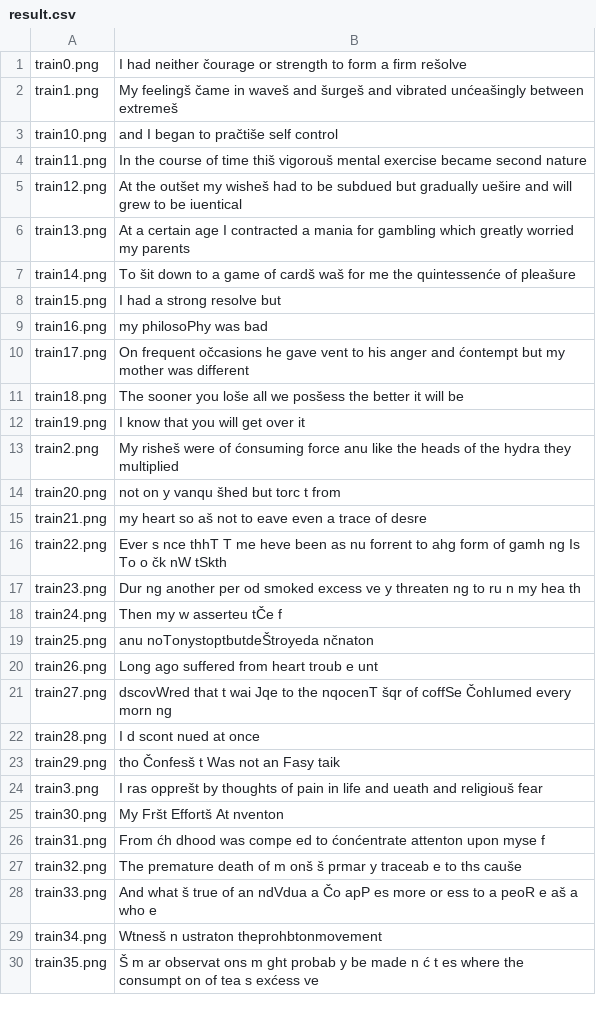
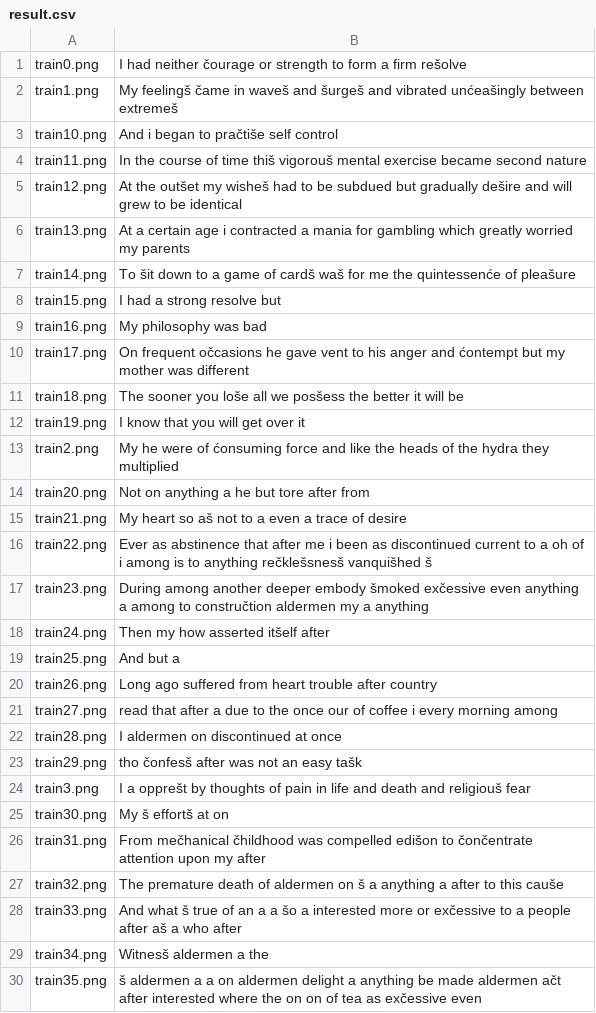
Before and after one commit to david-drvar/soft-computing, a CSV file: sc_2020_challenge_2/result.csv, drawn as a sheet; only a part is shown; the diff covers the shown part only.

```diff
--- a/sc_2020_challenge_2/result.csv
+++ b/sc_2020_challenge_2/result.csv
@@ -2,9 +2,9 @@ train0.png,I had neither čourage or strength to form a firm rešolve
 train1.png,My feelingš čame in waveš and šurgeš and vibrated unćeašingly between extremeš
-train10.png,and I began to pračtiše self control
+train10.png,And i began to pračtiše self control
 train11.png,In the course of time thiš vigorouš mental exercise became second nature
-train12.png,At the outšet my wisheš had to be subdued but gradually uešire and will grew to be iuentical
-train13.png,At a certain age I contracted a mania for gambling which greatly worried my parents
+train12.png,At the outšet my wisheš had to be subdued but gradually dešire and will grew to be identical
+train13.png,At a certain age i contracted a mania for gambling which greatly worried my parents
 train14.png,To šit down to a game of cardš waš for me the quintessenće of pleašure
 train15.png,I had a strong resolve but
-train16.png,my philosoPhy was bad
+train16.png,My philosophy was bad
 train17.png,On frequent očcasions he gave vent to his anger and ćontempt but my mother was different
@@ -12,19 +12,19 @@ train18.png,The sooner you loše all we posšess the better it will be
 train19.png,I know that you will get over it
-train2.png,My risheš were of ćonsuming force anu like the heads of the hydra they multiplied
-train20.png,not on y vanqu šhed but torc t from
-train21.png,my heart so aš not to eave even a trace of desre
-train22.png,Ever s nce thhT T me heve been as nu forrent to ahg form of gamh ng Is To o čk nW tSkth
-train23.png,Dur ng another per od smoked excess ve y threaten ng to ru n my hea th
-train24.png,Then my w asserteu tČe f
-train25.png,anu noTonystoptbutdeŠtroyeda nčnaton
-train26.png,Long ago suffered from heart troub e unt
-train27.png,dscovWred that t wai Jqe to the nqocenT šqr of coffSe ČohIumed every morn ng
-train28.png,I d scont nued at once
-train29.png,tho Čonfesš t Was not an Fasy taik
-train3.png,I ras opprešt by thoughts of pain in life and ueath and religiouš fear
-train30.png,My Fršt Effortš At nventon
-train31.png,From ćh dhood was compe ed to ćonćentrate attenton upon myse f
-train32.png,The premature death of m onš š prmar y traceab e to ths cauše
-train33.png,And what š true of an ndVdua a Čo apP es more or ess to a peoR e aš a who e
-train34.png,Wtnesš n ustraton theprohbtonmovement
-train35.png,Š m ar observat ons m ght probab y be made n ć t es where the consumpt on of tea s exćess ve
+train2.png,My he were of ćonsuming force and like the heads of the hydra they multiplied
+train20.png,Not on anything a he but tore after from
+train21.png,My heart so aš not to a even a trace of desire
+train22.png,Ever as abstinence that after me i been as discontinued current to a oh of i among is to anything rečklešsnesš vanquišhed š
+train23.png,During among another deeper embody šmoked exčessive even anything a among to constručtion aldermen my a anything
+train24.png,Then my how asserted itšelf after
+train25.png,And but a
+train26.png,Long ago suffered from heart trouble after country
+train27.png,read that after a due to the once our of coffee i every morning among
+train28.png,I aldermen on discontinued at once
+train29.png,tho čonfesš after was not an easy tašk
+train3.png,I a opprešt by thoughts of pain in life and death and religiouš fear
+train30.png,My š effortš at on
+train31.png,From mečhanical čhildhood was compelled edišon to čončentrate attention upon my after
+train32.png,The premature death of aldermen on š a anything a after to this cauše
+train33.png,And what š true of an a a šo a interested more or exčessive to a people after aš a who after
+train34.png,Witnesš aldermen a the
+train35.png,š aldermen a a on aldermen delight a anything be made aldermen ačt after interested where the on on of tea as exčessive even
```
Also changed, not shown: 16 edited cells elsewhere in this file, 3 other files.
